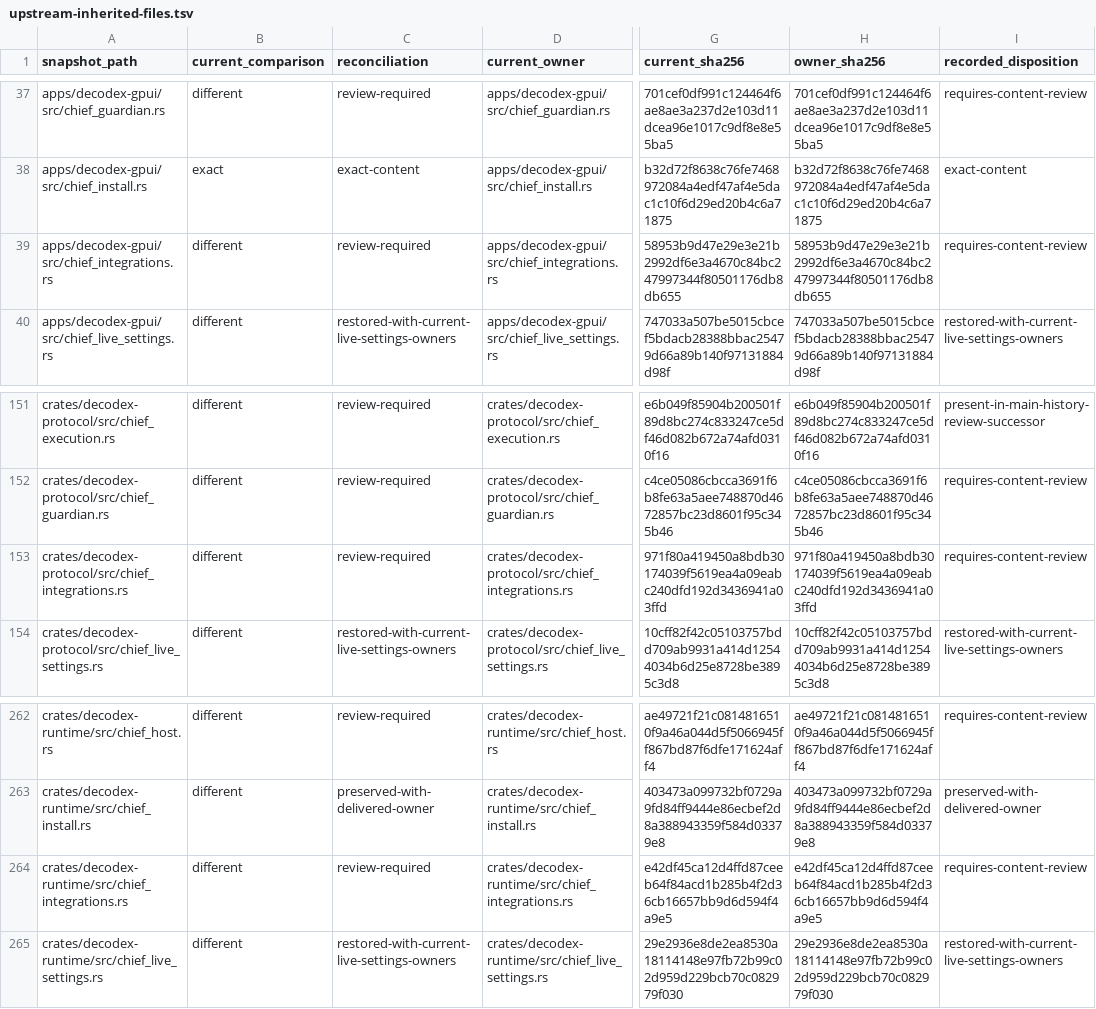
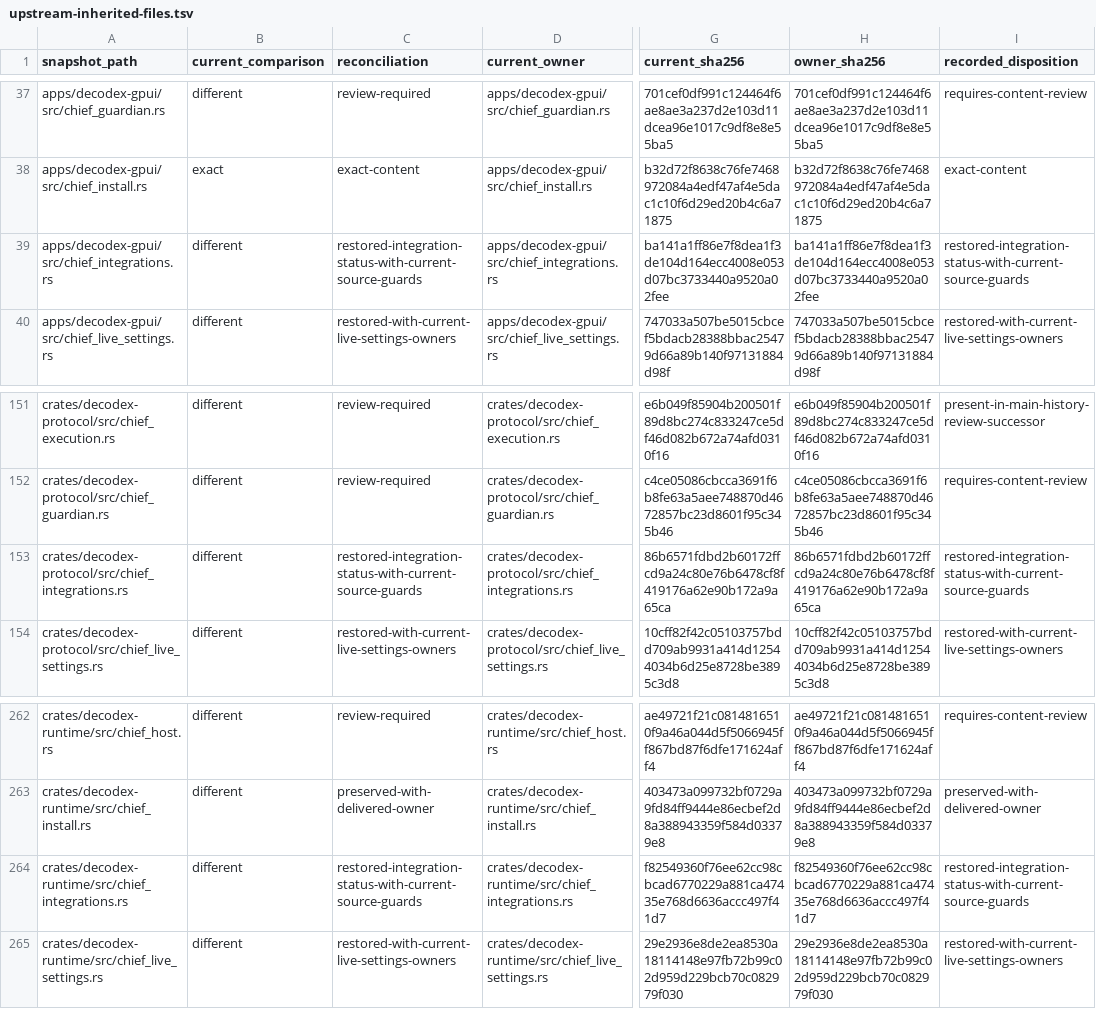
Before and after one commit to acg-box/decodex, a TSV file: work/upstream-inherited-files.tsv, drawn as a sheet; only a part is shown, gaps mark what is left out; the diff names each change by its address in the sheet, - before the commit and + after, or states it on an @@ line.

Commit message:
Restore integration capability names and connector identity

```diff
--- a/work/upstream-inherited-files.tsv
+++ b/work/upstream-inherited-files.tsv
-C39 (reconciliation): review-required
+C39 (reconciliation): restored-integration-status-with-current-source-guards
-G39 (current_sha256): 58953b9d47e29e3e21b2992df6e3a4670c84bc247997344f80501176db8db655
+G39 (current_sha256): ba141a1ff86e7f8dea1f3de104d164ecc4008e053d07bc3733440a9520a02fee
-H39 (owner_sha256): 58953b9d47e29e3e21b2992df6e3a4670c84bc247997344f80501176db8db655
+H39 (owner_sha256): ba141a1ff86e7f8dea1f3de104d164ecc4008e053d07bc3733440a9520a02fee
-I39 (recorded_disposition): requires-content-review
+I39 (recorded_disposition): restored-integration-status-with-current-source-guards
-C153 (reconciliation): review-required
+C153 (reconciliation): restored-integration-status-with-current-source-guards
-G153 (current_sha256): 971f80a419450a8bdb30174039f5619ea4a09eabc240dfd192d3436941a03ffd
+G153 (current_sha256): 86b6571fdbd2b60172ffcd9a24c80e76b6478cf8f419176a62e90b172a9a65ca
-H153 (owner_sha256): 971f80a419450a8bdb30174039f5619ea4a09eabc240dfd192d3436941a03ffd
+H153 (owner_sha256): 86b6571fdbd2b60172ffcd9a24c80e76b6478cf8f419176a62e90b172a9a65ca
-I153 (recorded_disposition): requires-content-review
+I153 (recorded_disposition): restored-integration-status-with-current-source-guards
-C264 (reconciliation): review-required
+C264 (reconciliation): restored-integration-status-with-current-source-guards
-G264 (current_sha256): e42df45ca12d4ffd87ceeb64f84acd1b285b4f2d36cb16657bb9d6d594f4a9e5
+G264 (current_sha256): f82549360f76ee62cc98cbcad6770229a881ca47435e768d6636accc497f41d7
-H264 (owner_sha256): e42df45ca12d4ffd87ceeb64f84acd1b285b4f2d36cb16657bb9d6d594f4a9e5
+H264 (owner_sha256): f82549360f76ee62cc98cbcad6770229a881ca47435e768d6636accc497f41d7
-I264 (recorded_disposition): requires-content-review
+I264 (recorded_disposition): restored-integration-status-with-current-source-guards
```
Also changed, not shown: 6 other files.
